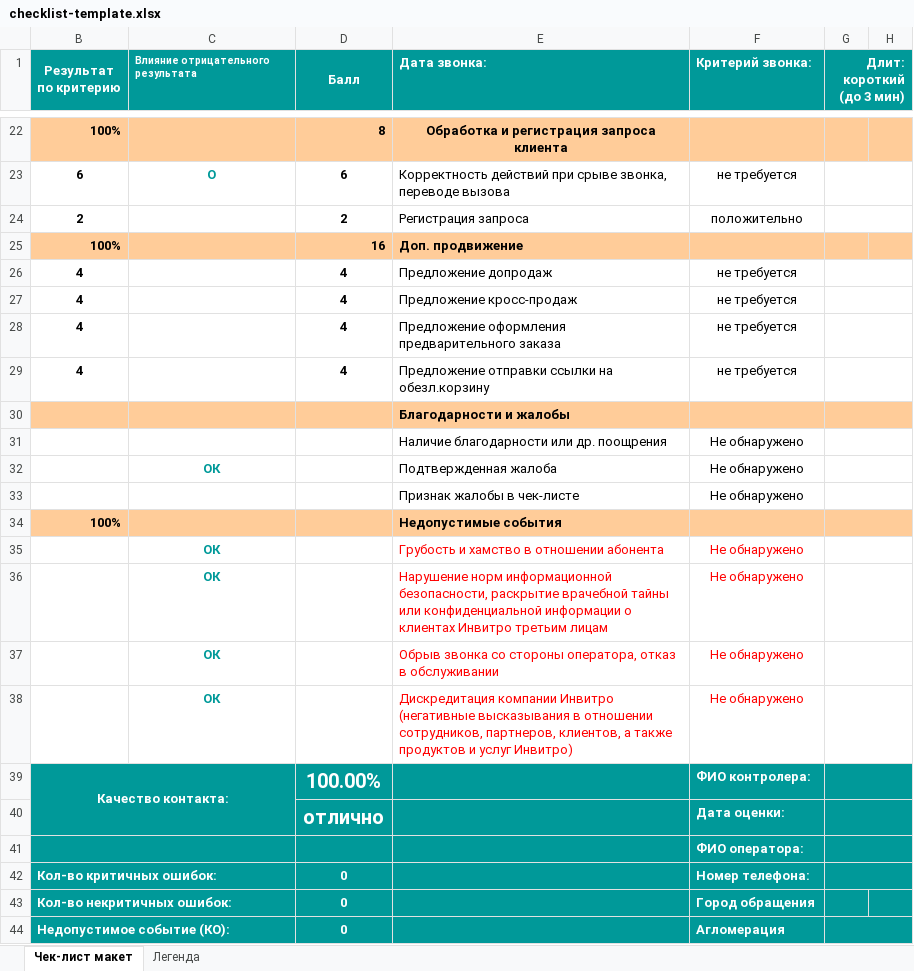
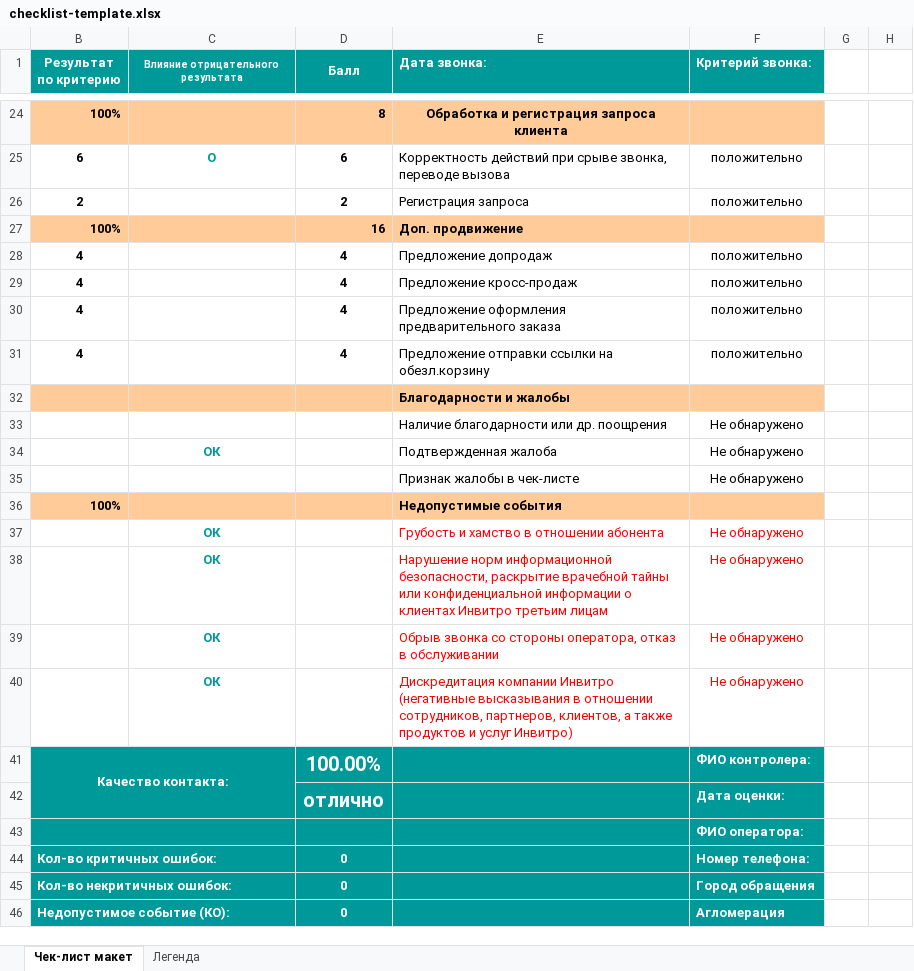
Before and after one commit to aleksey1854/cc1010_scc, an Excel workbook: assets/checklist-template.xlsx, sheet Чек-лист макет, drawn as a sheet; only a part is shown, gaps mark what is left out; values as stored, in another font and other column widths than the file's, no borders; conditional formats not drawn; removed rows and columns are numbered as before the commit, all else as after; the diff covers the shown part only; the diff names each change by its address in the sheet, - before the commit and + after, or states it on an @@ line.

```diff
--- a/assets/checklist-template.xlsx (sheet Чек-лист макет)
+++ b/assets/checklist-template.xlsx (sheet Чек-лист макет)
-C1 alignment: left
+C1 alignment: center
+C1:C2 merged
-G1: Длит: короткий (до 3 мин)
+G1: (empty)
-G1:H1 fill: #009999
+G1:H1 fill: none
-G1:H1 merged
-G24:H24 fill: #FFCC99
+G24:H24 fill: none
-F25 (Критерий звонка:): не требуется
+F25 (Критерий звонка:): положительно
-G23:H23 merged
-G24:H24 merged
-G27:H27 fill: #FFCC99
+G27:H27 fill: none
-F28:F31 (Критерий звонка:): не требуется
+F28:F31 (Критерий звонка:): положительно
-G26:H26 merged
-G27:H27 merged
-G28:H28 merged
-G29:H29 merged
-G32:H32 fill: #FFCC99
+G32:H32 fill: none
-G30:H30 merged
-G31:H31 merged
-G32:H32 merged
-G33:H33 merged
-G36:H36 fill: #FFCC99
+G36:H36 fill: none
-G34:H34 merged
-G35:H35 merged
-G36:H36 merged
-G37:H37 merged
-G38:H38 merged
-G41:H46 fill: #009999
+G41:H46 fill: none
-G39:H39 merged
-G40:H40 merged
-G41:H41 merged
-G42:H42 merged
-G44:H44 merged
```
Also changed, not shown: 3 added rows, 1 removed row, 4 edited cells, cell formats and merged cells elsewhere in this sheet, formulas that keep their value, 9 other files.
